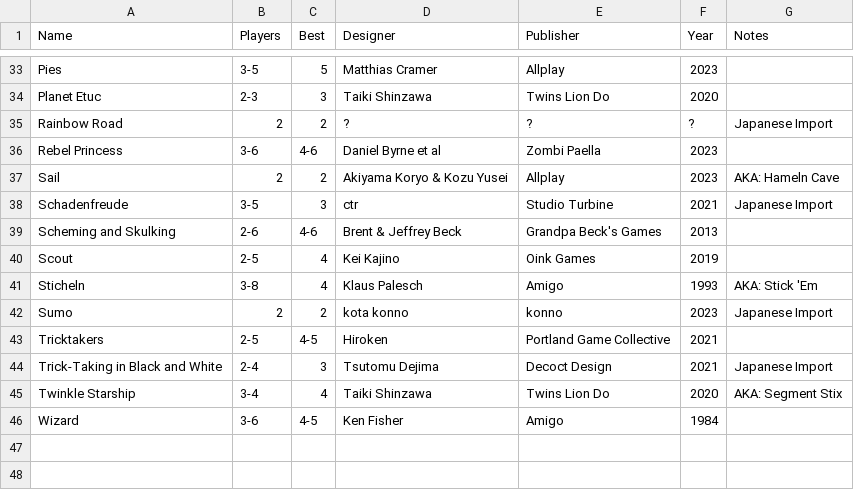
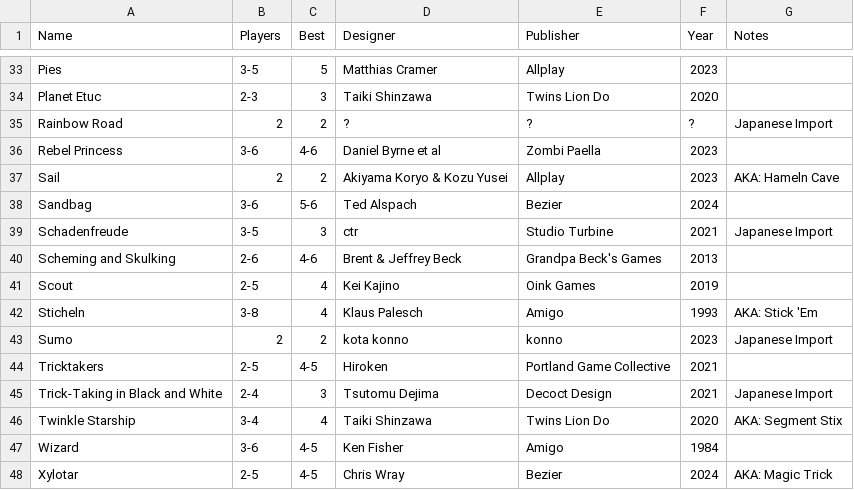
Before and after one commit to veganjay/veganjay.github.io, a CSV file: trick-taking-collection.csv, drawn as a sheet; only a part is shown, gaps mark what is left out; the diff names each change by its address in the sheet, - before the commit and + after, or states it on an @@ line.

Commit message:
Add Xylotar and Sandbag

```diff
--- a/trick-taking-collection.csv
+++ b/trick-taking-collection.csv
+row 38: Sandbag | 3-6 | 5-6 | Ted Alspach | Bezier | 2024
+row 48: Xylotar | 2-5 | 4-5 | Chris Wray | Bezier | 2024 | AKA: Magic Trick
```
